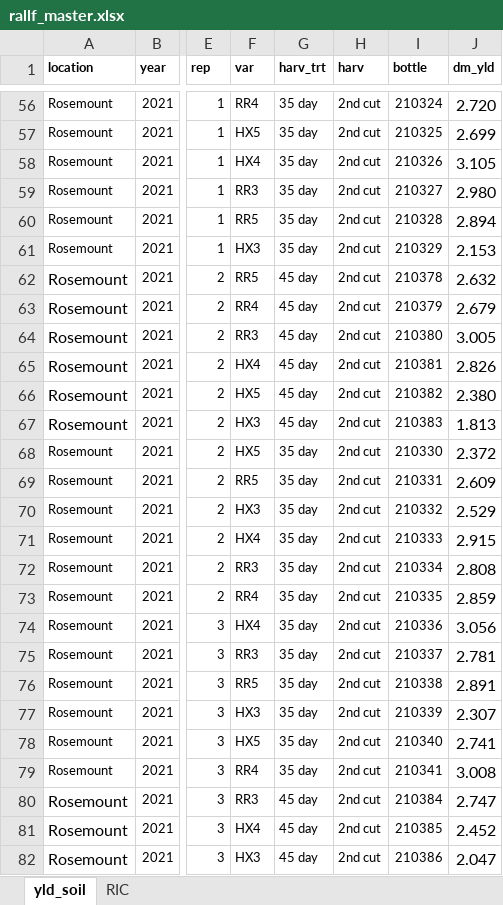
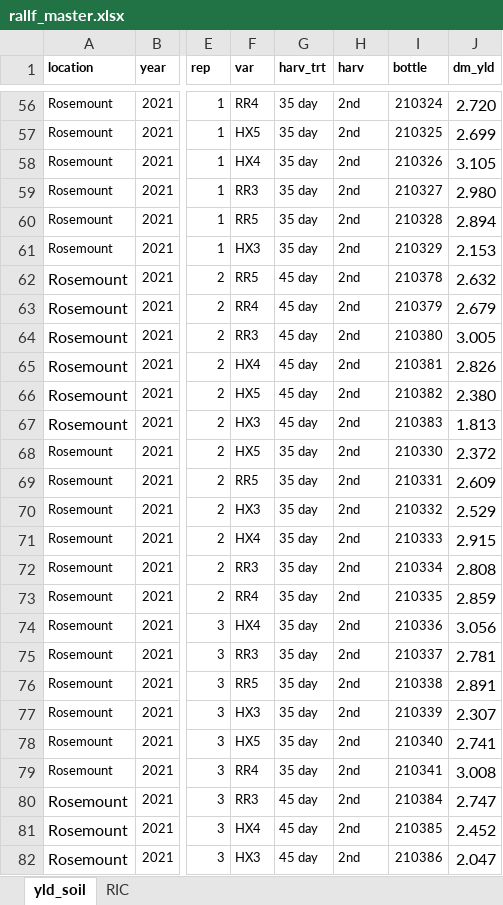
Before and after one commit to jungej62/rallf, an Excel workbook: data/rallf_master.xlsx, sheet yld_soil, drawn as a sheet; only a part is shown, gaps mark what is left out; values as stored, in another font and other column widths than the file's, no borders; the diff covers the shown part only; the diff names each change by its address in the sheet, - before the commit and + after, or states it on an @@ line.

```diff
--- a/data/rallf_master.xlsx (sheet yld_soil)
+++ b/data/rallf_master.xlsx (sheet yld_soil)
-H56:H82 (harv): 2nd cut
+H56:H82 (harv): 2nd
```
Also changed, not shown: 981 edited cells elsewhere in this sheet, 1 other file.
